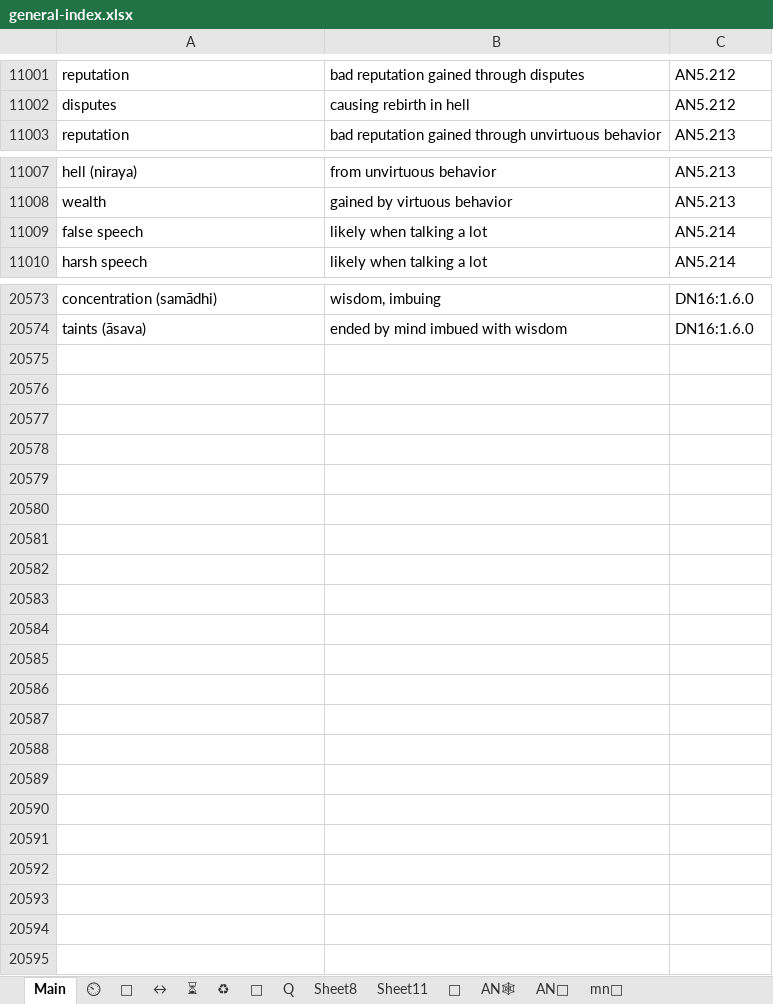
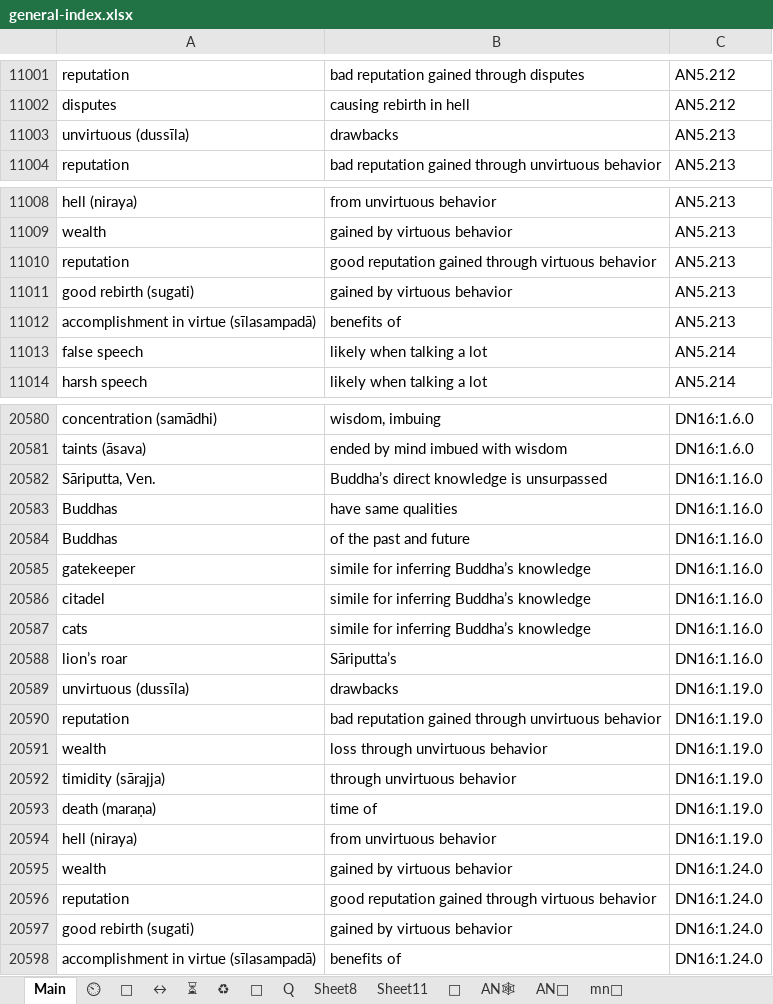
Before and after one commit to thesunshade/CIPS, an Excel workbook: src/data/general-index.xlsx, sheet Main, drawn as a sheet; only a part is shown, gaps mark what is left out; values as stored, in another font and other column widths than the file's, no borders; conditional formats not drawn; the diff covers the shown part only; the diff names each change by its address in the sheet, - before the commit and + after, or states it on an @@ line.

```diff
--- a/src/data/general-index.xlsx (sheet Main)
+++ b/src/data/general-index.xlsx (sheet Main)
+row 11003: unvirtuous (dussīla) | drawbacks | AN5.213
+row 11010: reputation | good reputation gained through virtuous behavior | AN5.213
+row 11011: good rebirth (sugati) | gained by virtuous behavior | AN5.213
+row 11012: accomplishment in virtue (sīlasampadā) | benefits of | AN5.213
+row 20582: Sāriputta, Ven. | Buddha’s direct knowledge is unsurpassed | DN16:1.16.0
+row 20583: Buddhas | have same qualities | DN16:1.16.0
+row 20584: Buddhas | of the past and future | DN16:1.16.0
+row 20585: gatekeeper | simile for inferring Buddha’s knowledge | DN16:1.16.0
+row 20586: citadel | simile for inferring Buddha’s knowledge | DN16:1.16.0
+row 20587: cats | simile for inferring Buddha’s knowledge | DN16:1.16.0
+row 20588: lion’s roar | Sāriputta’s | DN16:1.16.0
+row 20589: unvirtuous (dussīla) | drawbacks | DN16:1.19.0
+row 20590: reputation | bad reputation gained through unvirtuous behavior | DN16:1.19.0
+row 20591: wealth | loss through unvirtuous behavior | DN16:1.19.0
+row 20592: timidity (sārajja) | through unvirtuous behavior | DN16:1.19.0
+row 20593: death (maraṇa) | time of | DN16:1.19.0
+row 20594: hell (niraya) | from unvirtuous behavior | DN16:1.19.0
+row 20595: wealth | gained by virtuous behavior | DN16:1.24.0
+row 20596: reputation | good reputation gained through virtuous behavior | DN16:1.24.0
+row 20597: good rebirth (sugati) | gained by virtuous behavior | DN16:1.24.0
+row 20598: accomplishment in virtue (sīlasampadā) | benefits of | DN16:1.24.0
```
Also changed, not shown: 3 added rows elsewhere in this sheet, 1 other file.
